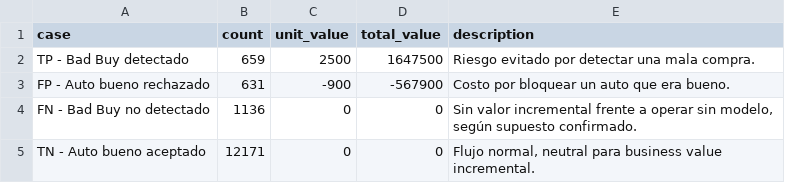
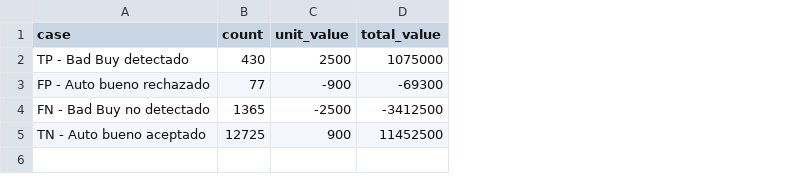
Before and after one commit to pucp-datanalytics/dp261-g1, a CSV file: reports/final_confusion_matrix_business_impact.csv, drawn as a sheet; the diff names each change by its address in the sheet, - before the commit and + after, or states it on an @@ line.

```diff
--- a/reports/final_confusion_matrix_business_impact.csv
+++ b/reports/final_confusion_matrix_business_impact.csv
-column E (description), rows 2-5: Riesgo evitado por detectar una mala compra. | Costo por bloquear un auto que era bueno. | Sin valor incremental frente a operar sin modelo, según supuesto confirmado. | Flujo normal, neutral para business value incremental.
-B2 (count): 659
+B2 (count): 430
-D2 (total_value): 1647500
+D2 (total_value): 1075000
-B3 (count): 631
+B3 (count): 77
-D3 (total_value): -567900
+D3 (total_value): -69300
-B4 (count): 1136
+B4 (count): 1365
-C4 (unit_value): 0
+C4 (unit_value): -2500
-D4 (total_value): 0
+D4 (total_value): -3412500
-B5 (count): 12171
+B5 (count): 12725
-C5 (unit_value): 0
+C5 (unit_value): 900
-D5 (total_value): 0
+D5 (total_value): 11452500
```
Also changed, not shown: reports/final_model_selection_operational.csv, reports/final_validation_metrics.csv, 4 other files.
